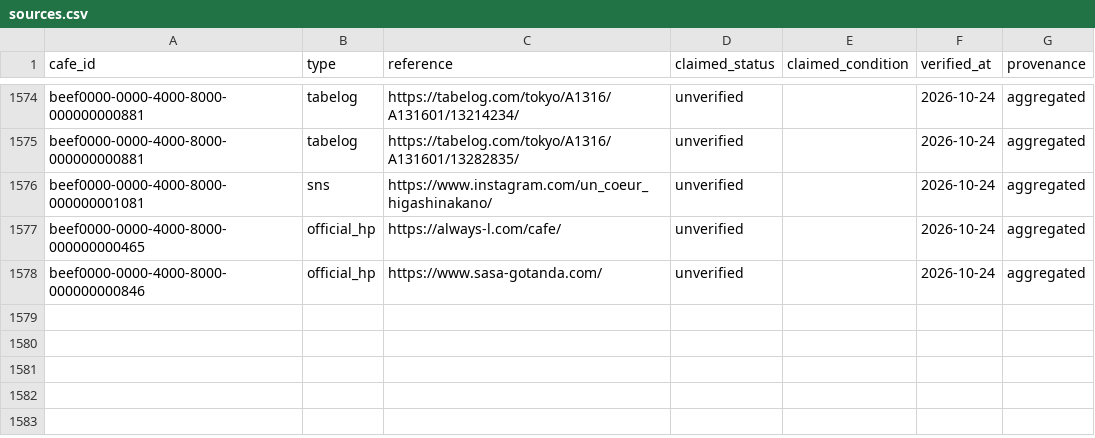
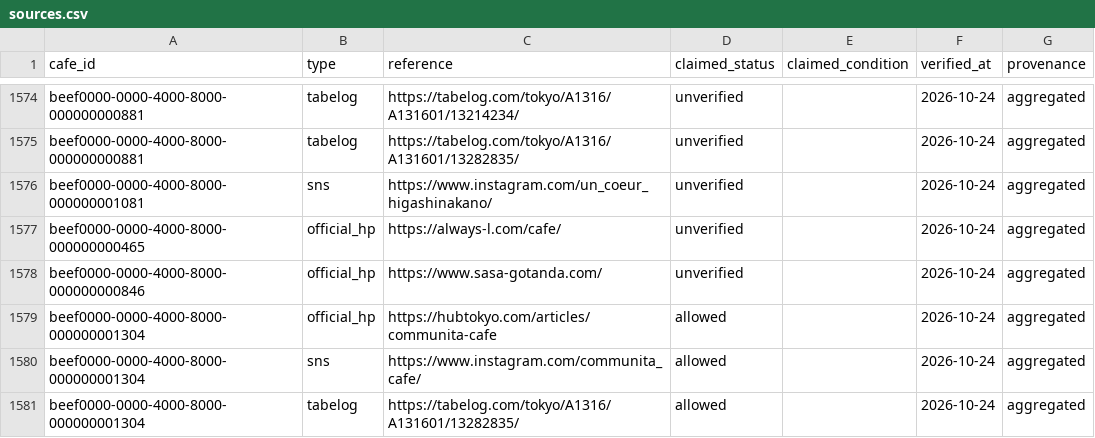
Before and after one commit to changch223/puppy-with-cafe, a CSV file: data/master/sources.csv, drawn as a sheet; only a part is shown, gaps mark what is left out.

```diff
--- a/data/master/sources.csv
+++ b/data/master/sources.csv
@@ -1578 +1578,4 @@ beef0000-0000-4000-8000-000000000465,official_hp,https://always-l.com/cafe/,unve
 beef0000-0000-4000-8000-000000000846,official_hp,https://www.sasa-gotanda.com/,unverified,,2026-10-24,aggregated
+beef0000-0000-4000-8000-000000001304,official_hp,https://hubtokyo.com/articles/communita-cafe,allowed,,2026-10-24,aggregated
+beef0000-0000-4000-8000-000000001304,sns,https://www.instagram.com/communita_cafe/,allowed,,2026-10-24,aggregated
+beef0000-0000-4000-8000-000000001304,tabelog,https://tabelog.com/tokyo/A1316/A131601/13282835/,allowed,,2026-10-24,aggregated
```
Also changed, not shown: data/master/cafes.csv, data/master/coord_sources.csv, 7 other files.
